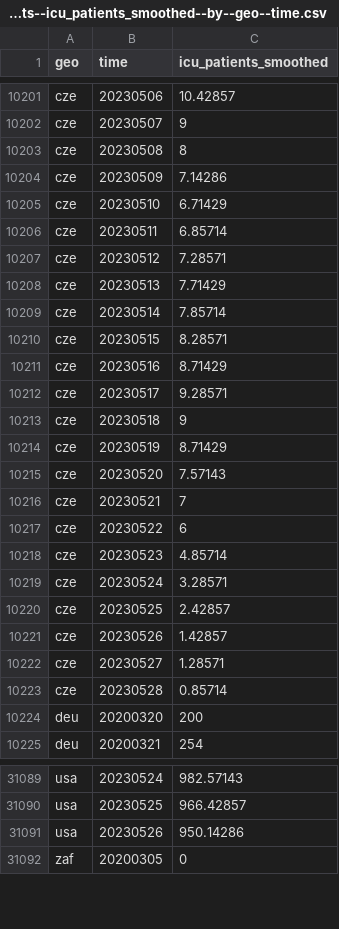
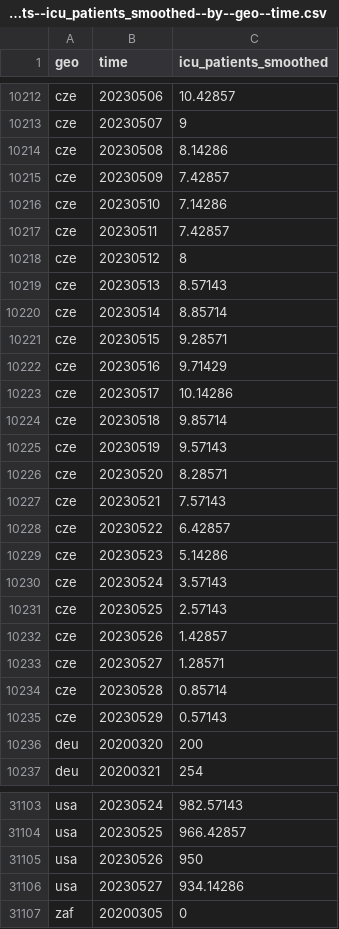
Before and after one commit to open-numbers/ddf--open_numbers--owid_covid_19, a CSV file: ddf--datapoints--icu_patients_smoothed--by--geo--time.csv, drawn as a sheet; only a part is shown, gaps mark what is left out; the diff covers the shown part only.

```diff
--- a/ddf--datapoints--icu_patients_smoothed--by--geo--time.csv
+++ b/ddf--datapoints--icu_patients_smoothed--by--geo--time.csv
@@ -10202,20 +10213,20 @@ cze,20230506,10.42857
 cze,20230507,9
-cze,20230508,8
-cze,20230509,7.14286
-cze,20230510,6.71429
-cze,20230511,6.85714
-cze,20230512,7.28571
-cze,20230513,7.71429
-cze,20230514,7.85714
-cze,20230515,8.28571
-cze,20230516,8.71429
-cze,20230517,9.28571
-cze,20230518,9
-cze,20230519,8.71429
-cze,20230520,7.57143
-cze,20230521,7
-cze,20230522,6
-cze,20230523,4.85714
-cze,20230524,3.28571
-cze,20230525,2.42857
+cze,20230508,8.14286
+cze,20230509,7.42857
+cze,20230510,7.14286
+cze,20230511,7.42857
+cze,20230512,8
+cze,20230513,8.57143
+cze,20230514,8.85714
+cze,20230515,9.28571
+cze,20230516,9.71429
+cze,20230517,10.14286
+cze,20230518,9.85714
+cze,20230519,9.57143
+cze,20230520,8.28571
+cze,20230521,7.57143
+cze,20230522,6.42857
+cze,20230523,5.14286
+cze,20230524,3.57143
+cze,20230525,2.57143
 cze,20230526,1.42857
@@ -10223,2 +10234,3 @@ cze,20230527,1.28571
 cze,20230528,0.85714
+cze,20230529,0.57143
 deu,20200320,200
@@ -31090,3 +31104,4 @@ usa,20230524,982.57143
 usa,20230525,966.42857
-usa,20230526,950.14286
+usa,20230526,950
+usa,20230527,934.14286
 zaf,20200305,0
```
Also changed, not shown: 13 added rows and 14 edited cells elsewhere in this file, ddf--datapoints--hosp_patients_smoothed--by--geo--time.csv, ddf--datapoints--people_fully_vaccinated_per_hundred--by--geo--time.csv, 55 other files.
